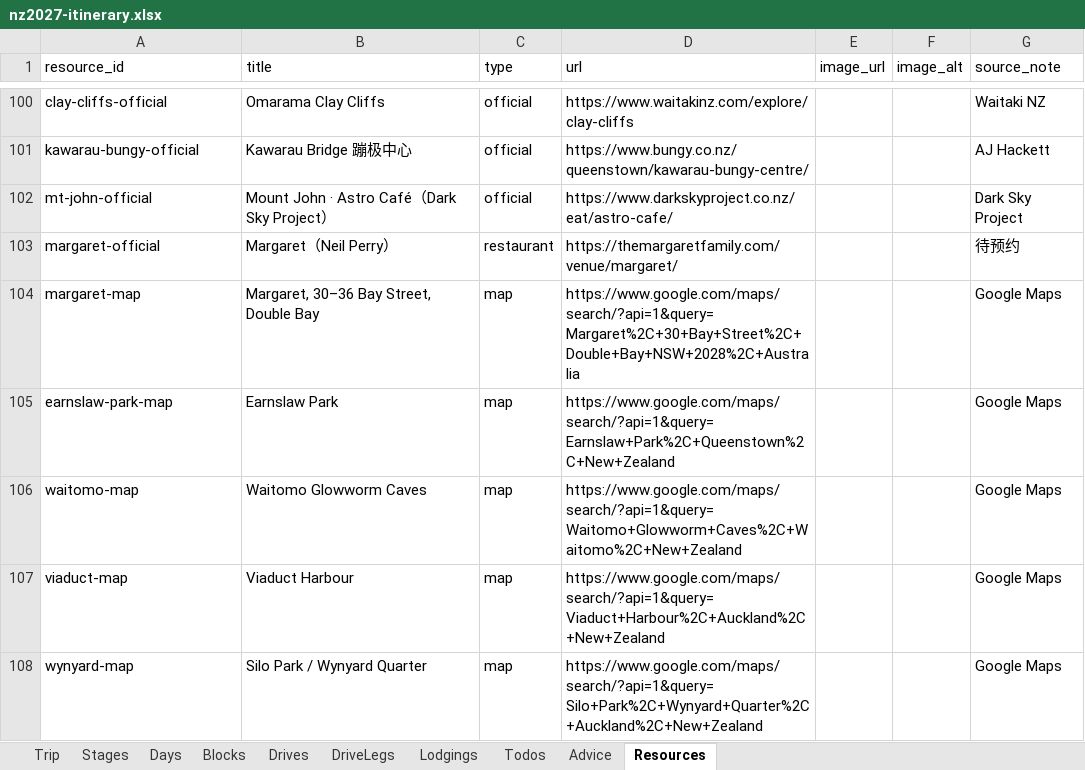
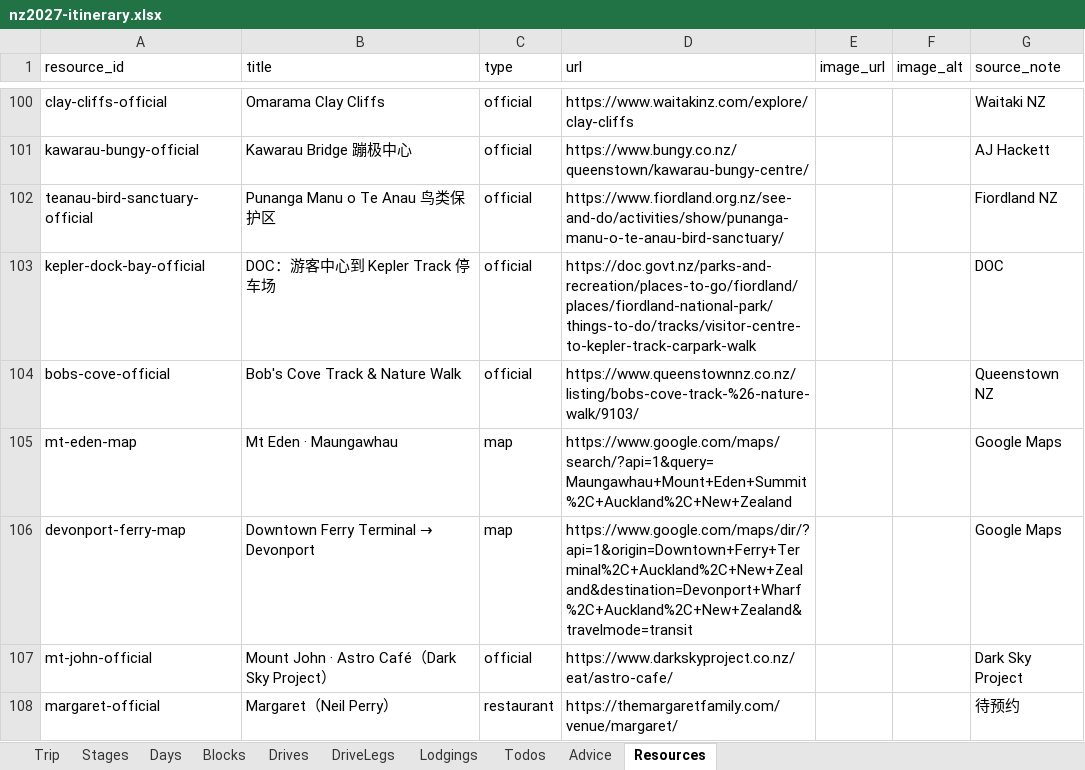
Before and after one commit to s413286943-cmyk/Aussie-Split, an Excel workbook: content/nz2027-itinerary.xlsx, sheet Resources, drawn as a sheet; only a part is shown, gaps mark what is left out; the shorter side is filled out with more unchanged rows; values as stored, in another font and other column widths than the file's, no borders; the diff names each change by its address in the sheet, - before the commit and + after, or states it on an @@ line.

```diff
--- a/content/nz2027-itinerary.xlsx (sheet Resources)
+++ b/content/nz2027-itinerary.xlsx (sheet Resources)
+row 102: teanau-bird-sanctuary-official | Punanga Manu o Te Anau 鸟类保护区 | official | https://www.fiordland.org.nz/see-and-do/activities/show/punanga-manu-o-te-anau-bird-sanctuary/ |  |  | Fiordland NZ
+row 103: kepler-dock-bay-official | DOC：游客中心到 Kepler Track 停车场 | official | https://doc.govt.nz/parks-and-recreation/places-to-go/fiordland/places/fiordland-national-park/things-to-do/tracks/visitor-centre-to-kepler-track-carpark-walk |  |  | DOC
+row 104: bobs-cove-official | Bob's Cove Track & Nature Walk | official | https://www.queenstownnz.co.nz/listing/bobs-cove-track-%26-nature-walk/9103/ |  |  | Queenstown NZ
+row 105: mt-eden-map | Mt Eden · Maungawhau | map | https://www.google.com/maps/search/?api=1&query=Maungawhau+Mount+Eden+Summit%2C+Auckland%2C+New+Zealand |  |  | Google Maps
+row 106: devonport-ferry-map | Downtown Ferry Terminal → Devonport | map | https://www.google.com/maps/dir/?api=1&origin=Downtown+Ferry+Terminal%2C+Auckland%2C+New+Zealand&destination=Devonport+Wharf%2C+Auckland%2C+New+Zealand&travelmode=transit |  |  | Google Maps
```
Also changed, not shown: sheet Blocks, sheet Days, 4 other files.
